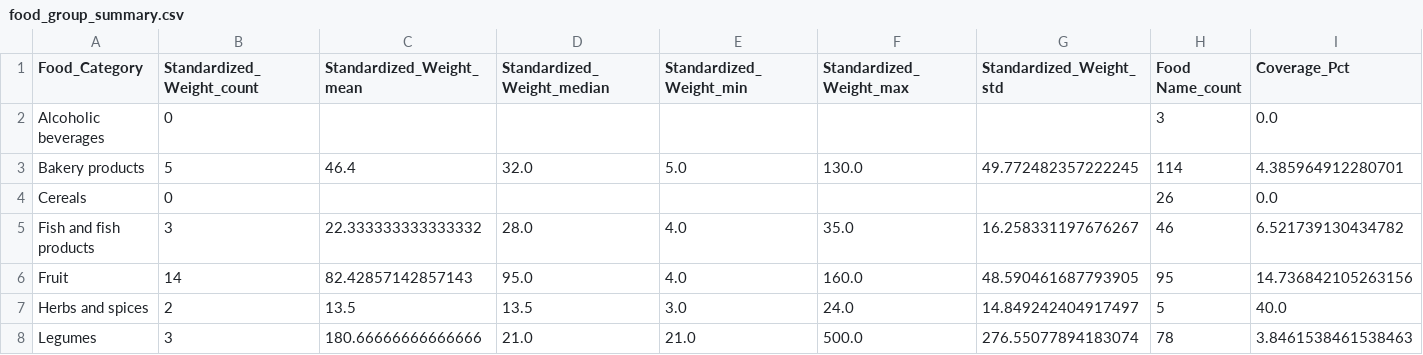
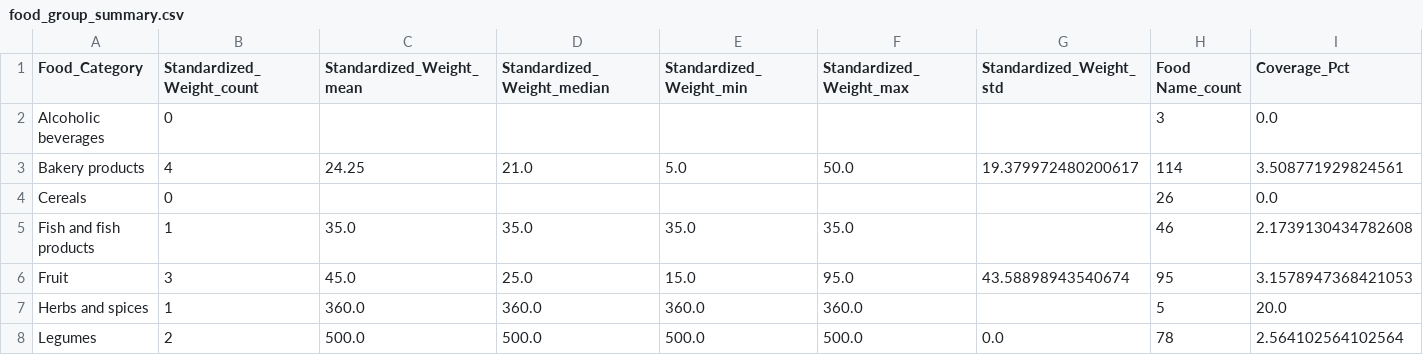
Before and after one commit to elliotkarikari/Product_Weight_Project, a CSV file: output/food_group_summary.csv, drawn as a sheet; only a part is shown; the diff covers the shown part only.

```diff
--- a/output/food_group_summary.csv
+++ b/output/food_group_summary.csv
@@ -2,7 +2,7 @@ Food_Category,Standardized_Weight_count,Standardized_Weight_mean,Standardized_We
 Alcoholic beverages,0,,,,,,3,0.0
-Bakery products,5,46.4,32.0,5.0,130.0,49.772482357222245,114,4.385964912280701
+Bakery products,4,24.25,21.0,5.0,50.0,19.379972480200617,114,3.508771929824561
 Cereals,0,,,,,,26,0.0
-Fish and fish products,3,22.333333333333332,28.0,4.0,35.0,16.258331197676267,46,6.521739130434782
-Fruit,14,82.42857142857143,95.0,4.0,160.0,48.590461687793905,95,14.736842105263156
-Herbs and spices,2,13.5,13.5,3.0,24.0,14.849242404917497,5,40.0
-Legumes,3,180.66666666666666,21.0,21.0,500.0,276.55077894183074,78,3.8461538461538463
+Fish and fish products,1,35.0,35.0,35.0,35.0,,46,2.1739130434782608
+Fruit,3,45.0,25.0,15.0,95.0,43.58898943540674,95,3.1578947368421053
+Herbs and spices,1,360.0,360.0,360.0,360.0,,5,20.0
+Legumes,2,500.0,500.0,500.0,500.0,0.0,78,2.564102564102564
```
Also changed, not shown: 62 edited cells elsewhere in this file, output/consolidated_weights.csv, output/mw_fvs_matches.csv, 16 other files.
